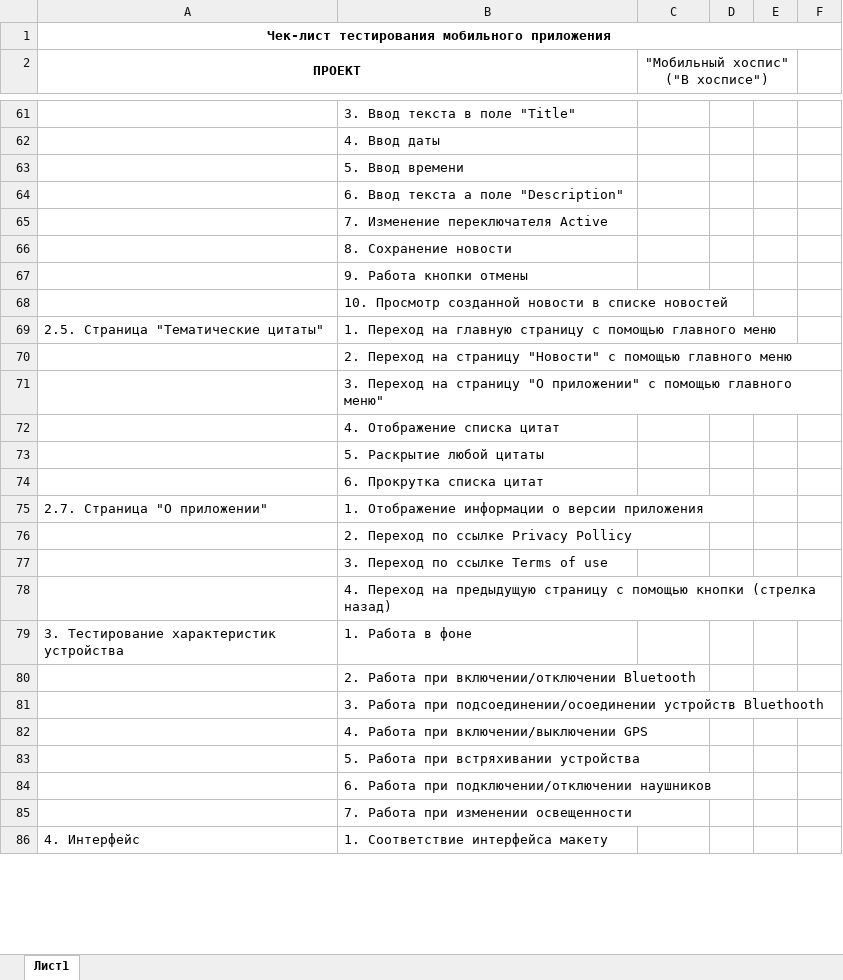
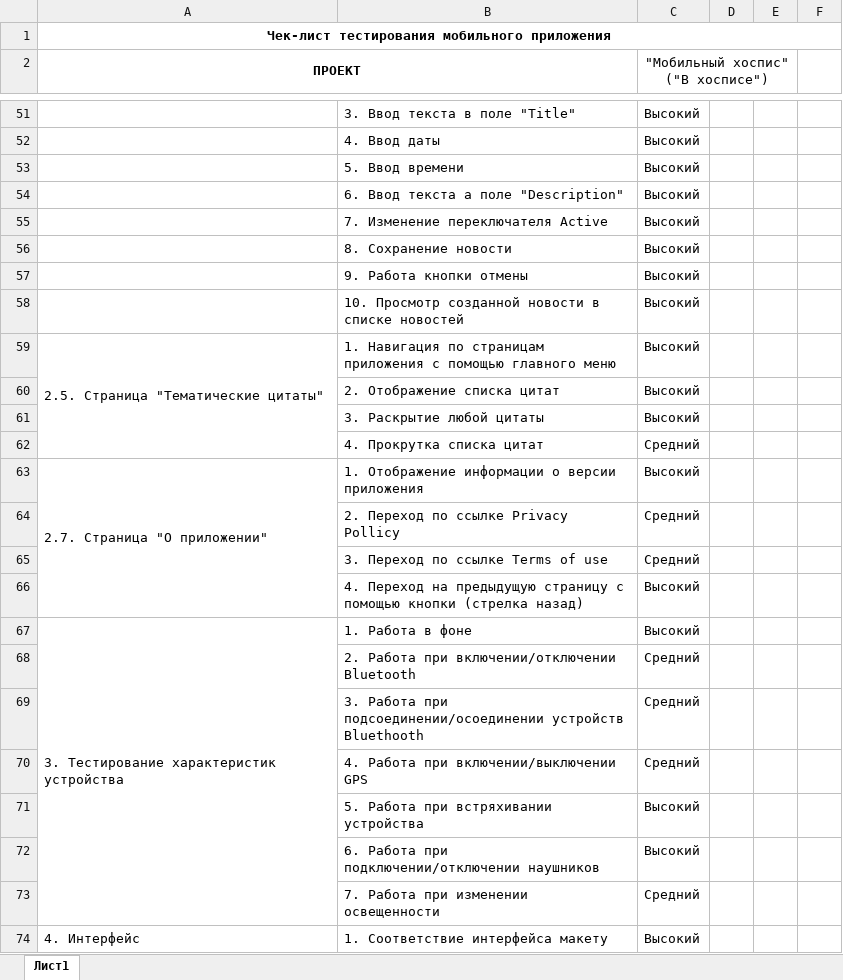
Before and after one commit to KozlovskyS/Diploma_project_QA, an Excel workbook: Check.xlsx, sheet Лист1, drawn as a sheet; only a part is shown, gaps mark what is left out; values as stored, in another font and other column widths than the file's, no borders; removed rows and columns are numbered as before the commit, all else as after; the diff covers the shown part only; the diff names each change by its address in the sheet, - before the commit and + after, or states it on an @@ line.

```diff
--- a/Check.xlsx (sheet Лист1)
+++ b/Check.xlsx (sheet Лист1)
-C51:C59 ("Мобильный хоспис" ("В хосписе")): (empty)
+C51:C59 ("Мобильный хоспис" ("В хосписе")): Высокий
+A59:A62 merged
-B59: 1. Переход на главную страницу с помощью…
+B59: 1. Навигация по страницам приложения с помощью…
-row 70:  | 2. Переход на страницу "Новости" с помощью главного меню
-row 71:  | 3. Переход на страницу "О приложении" с помощью главного меню"
-row 72:  | 4. Отображение списка цитат
-row 73:  | 5. Раскрытие любой цитаты
-row 74:  | 6. Прокрутка списка цитат
+row 60:  | 2. Отображение списка цитат | Высокий
+row 61:  | 3. Раскрытие любой цитаты | Высокий
+row 62:  | 4. Прокрутка списка цитат | Средний
+A63:A66 merged
-C63 ("Мобильный хоспис" ("В хосписе")): (empty)
+C63 ("Мобильный хоспис" ("В хосписе")): Высокий
-C64:C65 ("Мобильный хоспис" ("В хосписе")): (empty)
+C64:C65 ("Мобильный хоспис" ("В хосписе")): Средний
-C66:C67 ("Мобильный хоспис" ("В хосписе")): (empty)
+C66:C67 ("Мобильный хоспис" ("В хосписе")): Высокий
+A67:A73 merged
-C68:C70 ("Мобильный хоспис" ("В хосписе")): (empty)
+C68:C70 ("Мобильный хоспис" ("В хосписе")): Средний
-C71:C72 ("Мобильный хоспис" ("В хосписе")): (empty)
+C71:C72 ("Мобильный хоспис" ("В хосписе")): Высокий
-C73 ("Мобильный хоспис" ("В хосписе")): (empty)
+C73 ("Мобильный хоспис" ("В хосписе")): Средний
+A74:A80 merged
-C74 ("Мобильный хоспис" ("В хосписе")): (empty)
+C74 ("Мобильный хоспис" ("В хосписе")): Высокий
```
Also changed, not shown: 18 added rows, 28 removed rows, 39 edited cells and merged cells elsewhere in this sheet, 1 other file.
